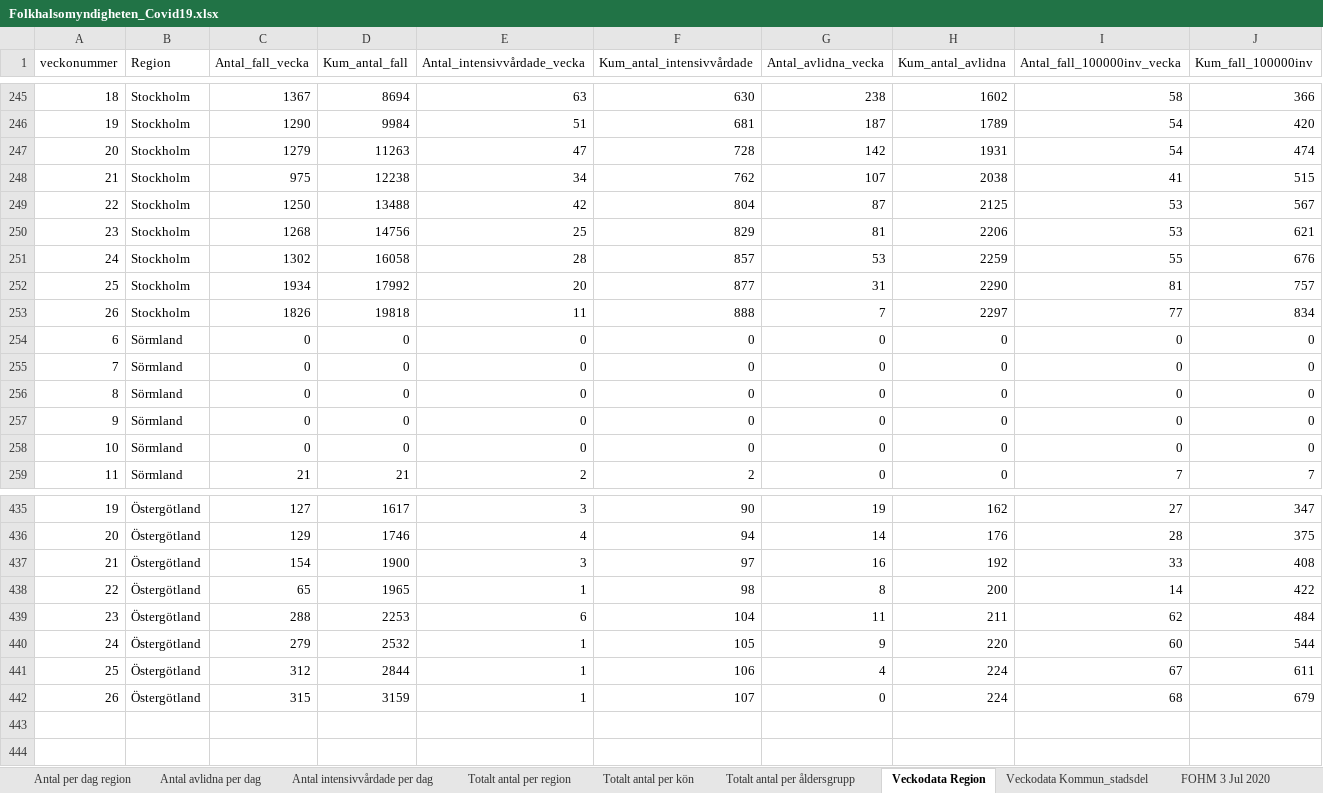
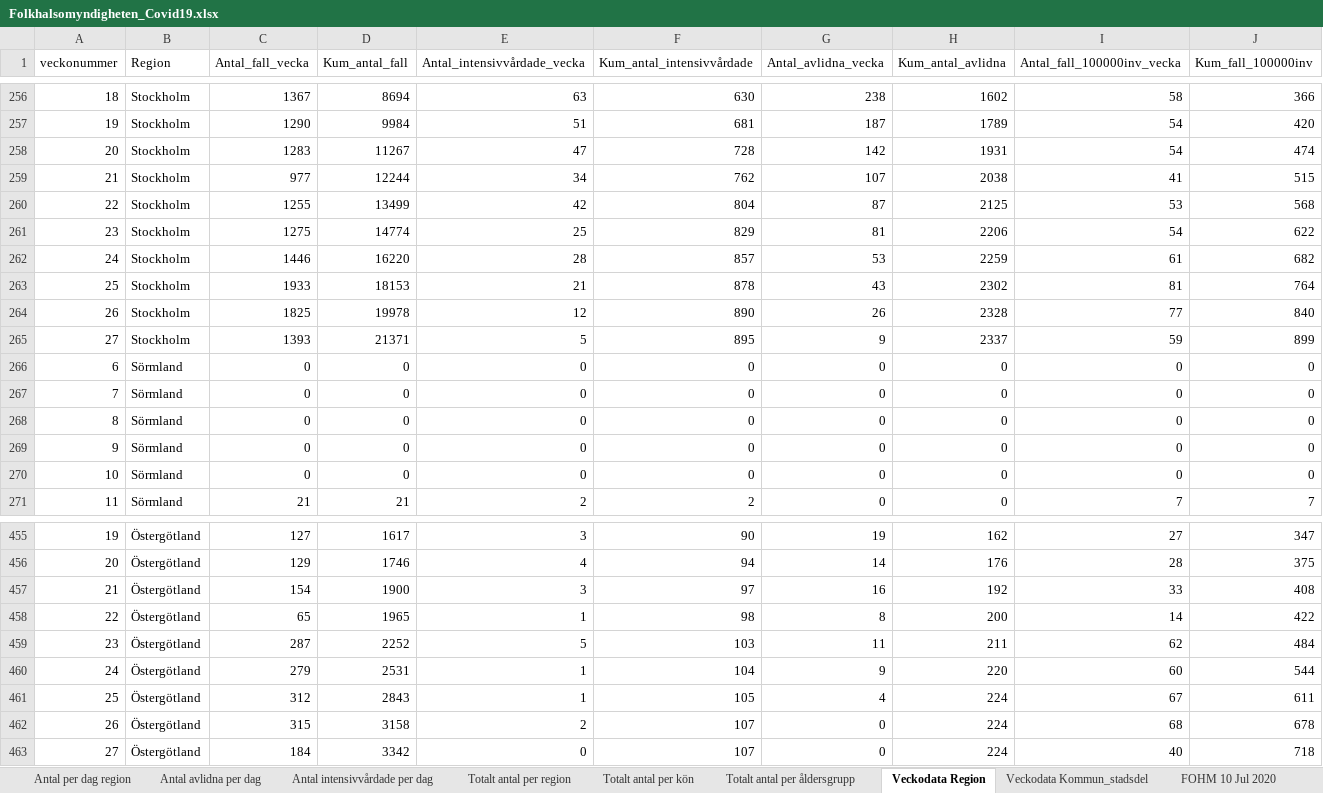
Before and after one commit to andersovelarsson/What-happens-with-covid19-in-the-future.-A-simulation, an Excel workbook: Folkhalsomyndigheten_Covid19.xlsx, sheet Veckodata Region, drawn as a sheet; only a part is shown, gaps mark what is left out; values as stored, in another font and other column widths than the file's, no borders; removed rows and columns are numbered as before the commit, all else as after; the diff covers the shown part only; the diff names each change by its address in the sheet, - before the commit and + after, or states it on an @@ line.

```diff
--- a/Folkhalsomyndigheten_Covid19.xlsx (sheet Veckodata Region)
+++ b/Folkhalsomyndigheten_Covid19.xlsx (sheet Veckodata Region)
-sheet tab: FOHM 3 Jul 2020
+sheet tab: FOHM 10 Jul 2020
-C258 (Antal_fall_vecka): 1279
+C258 (Antal_fall_vecka): 1283
-D258 (Kum_antal_fall): 11263
+D258 (Kum_antal_fall): 11267
-C259 (Antal_fall_vecka): 975
+C259 (Antal_fall_vecka): 977
-D259 (Kum_antal_fall): 12238
+D259 (Kum_antal_fall): 12244
-C260 (Antal_fall_vecka): 1250
+C260 (Antal_fall_vecka): 1255
-D260 (Kum_antal_fall): 13488
+D260 (Kum_antal_fall): 13499
-J260 (Kum_fall_100000inv): 567
+J260 (Kum_fall_100000inv): 568
-C261 (Antal_fall_vecka): 1268
+C261 (Antal_fall_vecka): 1275
-D261 (Kum_antal_fall): 14756
+D261 (Kum_antal_fall): 14774
-I261 (Antal_fall_100000inv_vecka): 53
+I261 (Antal_fall_100000inv_vecka): 54
-J261 (Kum_fall_100000inv): 621
+J261 (Kum_fall_100000inv): 622
-C262 (Antal_fall_vecka): 1302
+C262 (Antal_fall_vecka): 1446
-D262 (Kum_antal_fall): 16058
+D262 (Kum_antal_fall): 16220
-I262 (Antal_fall_100000inv_vecka): 55
+I262 (Antal_fall_100000inv_vecka): 61
-J262 (Kum_fall_100000inv): 676
+J262 (Kum_fall_100000inv): 682
-row 252: 25 | Stockholm | 1934 | 17992 | 20 | 877 | 31 | 2290 | 81 | 757
-row 253: 26 | Stockholm | 1826 | 19818 | 11 | 888 | 7 | 2297 | 77 | 834
+row 263: 25 | Stockholm | 1933 | 18153 | 21 | 878 | 43 | 2302 | 81 | 764
+row 264: 26 | Stockholm | 1825 | 19978 | 12 | 890 | 26 | 2328 | 77 | 840
+row 265: 27 | Stockholm | 1393 | 21371 | 5 | 895 | 9 | 2337 | 59 | 899
-C459 (Antal_fall_vecka): 288
+C459 (Antal_fall_vecka): 287
-D459 (Kum_antal_fall): 2253
+D459 (Kum_antal_fall): 2252
-E459 (Antal_intensivvårdade_vecka): 6
+E459 (Antal_intensivvårdade_vecka): 5
-F459 (Kum_antal_intensivvårdade): 104
+F459 (Kum_antal_intensivvårdade): 103
-D460 (Kum_antal_fall): 2532
+D460 (Kum_antal_fall): 2531
-F460 (Kum_antal_intensivvårdade): 105
+F460 (Kum_antal_intensivvårdade): 104
-D461 (Kum_antal_fall): 2844
+D461 (Kum_antal_fall): 2843
-F461 (Kum_antal_intensivvårdade): 106
+F461 (Kum_antal_intensivvårdade): 105
-D462 (Kum_antal_fall): 3159
+D462 (Kum_antal_fall): 3158
-E462 (Antal_intensivvårdade_vecka): 1
+E462 (Antal_intensivvårdade_vecka): 2
-J462 (Kum_fall_100000inv): 679
+J462 (Kum_fall_100000inv): 678
+row 463: 27 | Östergötland | 184 | 3342 | 0 | 107 | 0 | 224 | 40 | 718
```
Also changed, not shown: 19 added rows and 110 edited cells elsewhere in this sheet, sheet Veckodata Kommun_stadsdel, sheet Antal per dag region, sheet Totalt antal per region, sheet Antal avlidna per dag, sheet Totalt antal per åldersgrupp, sheet Antal intensivvårdade per dag, 1 more sheet.
